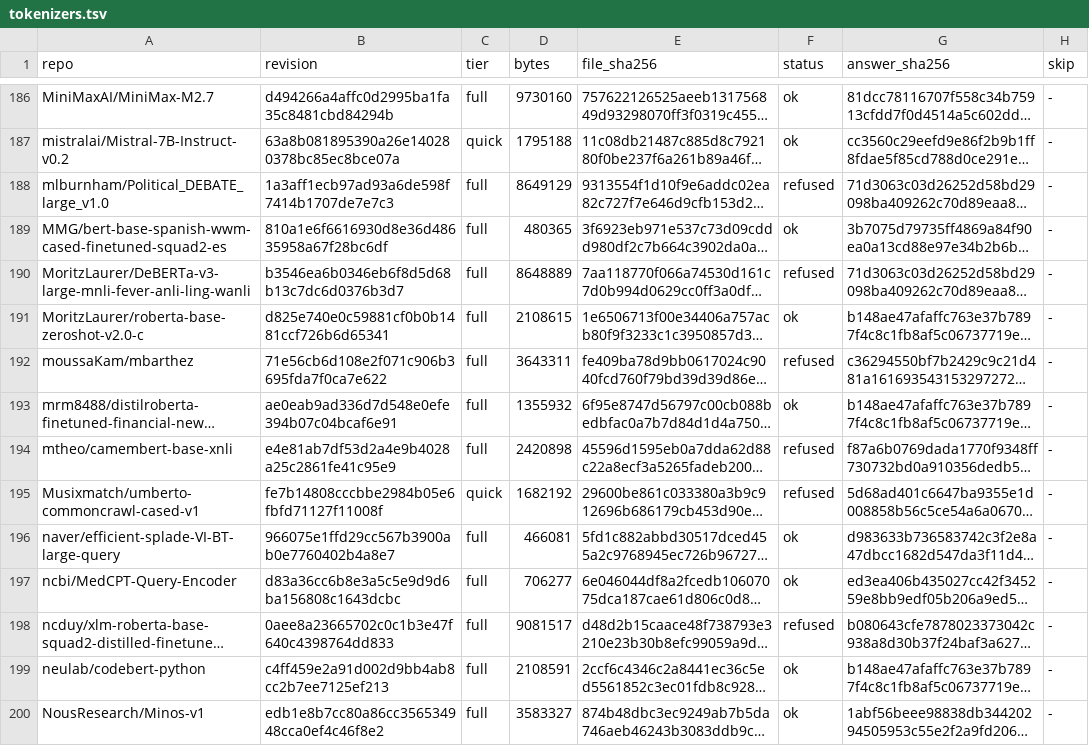
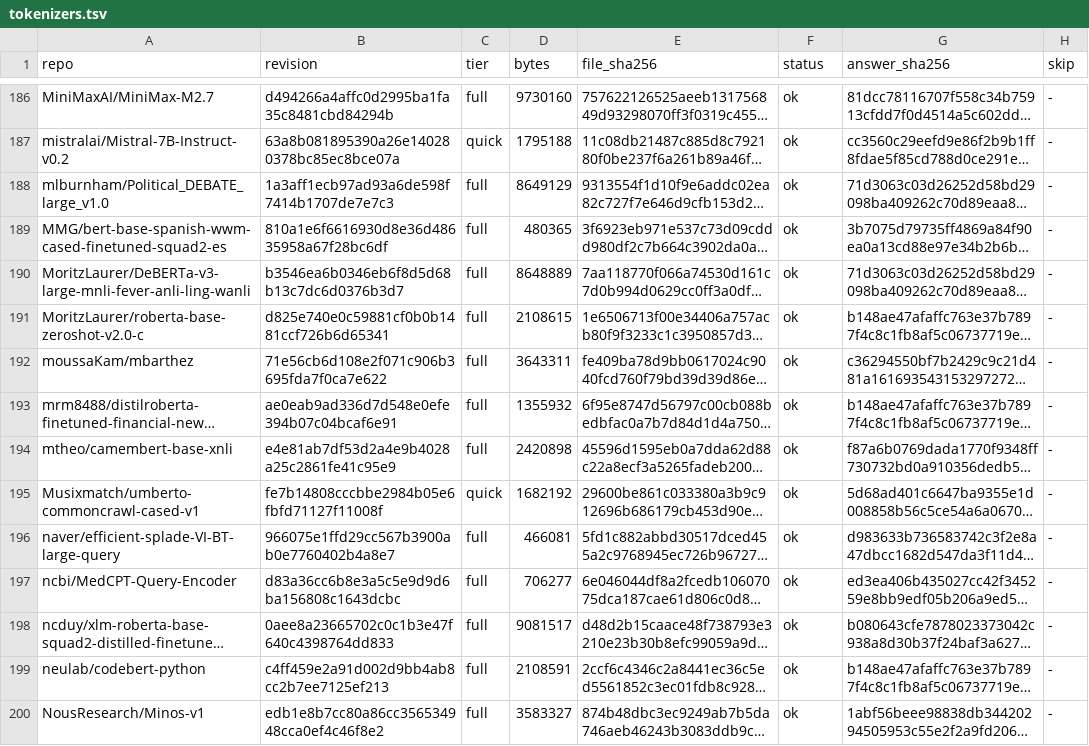
Before and after one commit to tamnd/molla, a TSV file: scripts/tokenizers.tsv, drawn as a sheet; only a part is shown, gaps mark what is left out; long unchanged cells end in …; the diff covers the shown part only; the diff names each change by its address in the sheet, - before the commit and + after, or states it on an @@ line.

Commit message:
feat(tokenizer): implement the Precompiled normalizer (#116)
The SentencePiece charsmap, which was 60 of the 338 files in the
conformance corpus and every refusal in it. The full tier now reports
zero refusals and zero mismatches.

Two behaviours decide whether the answer matches the reference and both
are pinned by tests. Lookup happens per grapheme cluster with a six byte
cutoff, which needed a UAX #29 grapheme walker, and the trie search
returns the shortest prefix rule rather than the longest, which is what
the Rust port Hugging Face uses does.

Also splits the two ways of stripping accents apart. A StripAccents
normalizer on its own drops Mn, Mc and Me while the strip_accents flag
inside a BertNormalizer drops only Mn, and one function was doing both.

Closes #109

```diff
--- a/scripts/tokenizers.tsv
+++ b/scripts/tokenizers.tsv
-F188 (status): refused
+F188 (status): ok
-F190 (status): refused
+F190 (status): ok
-F192 (status): refused
+F192 (status): ok
-F194:F195 (status): refused
+F194:F195 (status): ok
-F198 (status): refused
+F198 (status): ok
```
Also changed, not shown: 54 edited cells elsewhere in this file, 14 other files.
